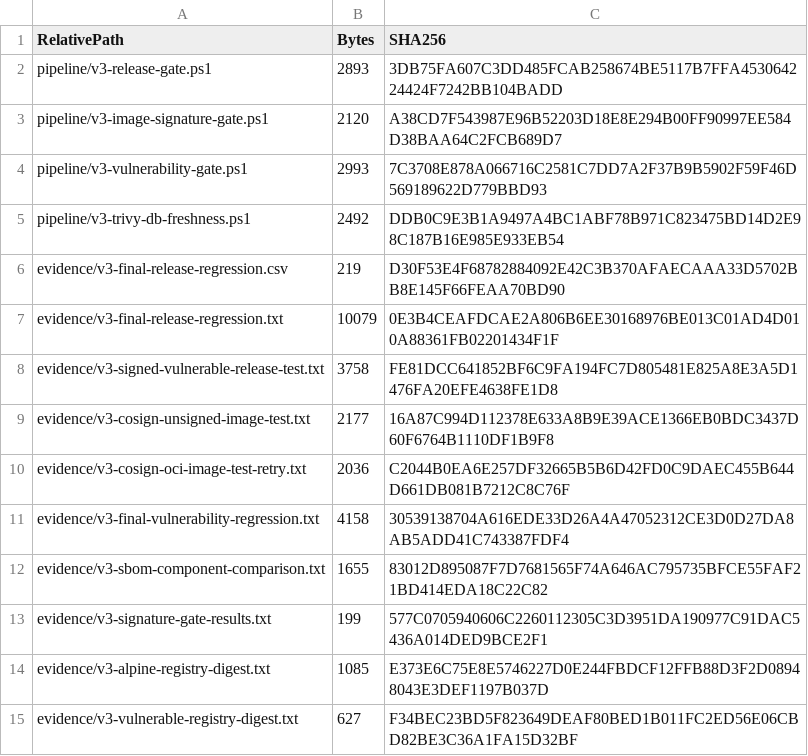
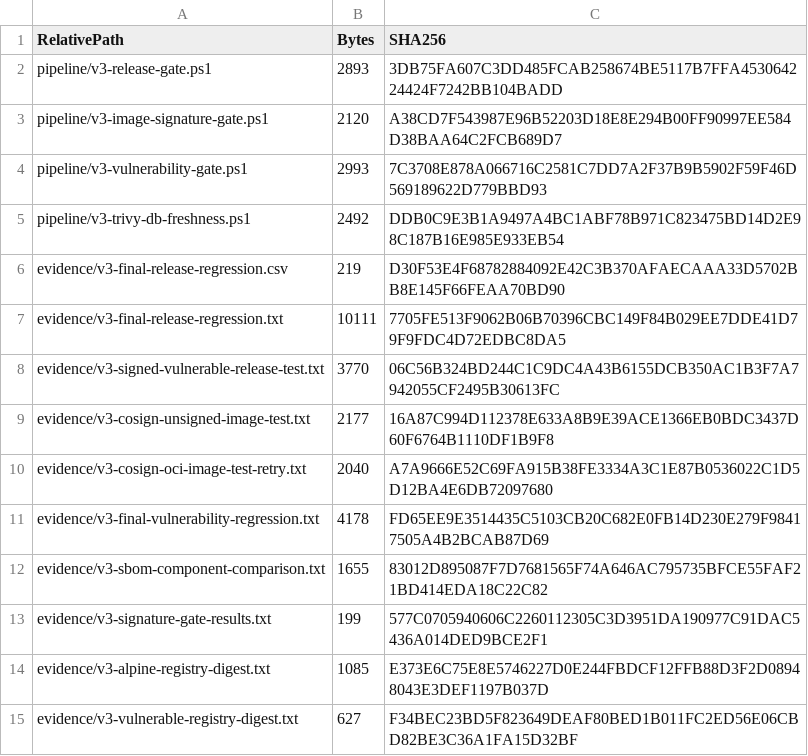
Before and after one commit to Tals101/cyberops-defense-group-professional-development-program, a CSV file: ticket-010-the-patch-that-passed-every-check/evidence/v3-evidence-inventory.csv, drawn as a sheet; only a part is shown.

```diff
--- a/ticket-010-the-patch-that-passed-every-check/evidence/v3-evidence-inventory.csv
+++ b/ticket-010-the-patch-that-passed-every-check/evidence/v3-evidence-inventory.csv
@@ -6,7 +6,7 @@
 "evidence/v3-final-release-regression.csv","219","D30F53E4F68782884092E42C3B370AFAECAAA33D5702BB8E145F66FEAA70BD90"
-"evidence/v3-final-release-regression.txt","10079","0E3B4CEAFDCAE2A806B6EE30168976BE013C01AD4D010A88361FB02201434F1F"
-"evidence/v3-signed-vulnerable-release-test.txt","3758","FE81DCC641852BF6C9FA194FC7D805481E825A8E3A5D1476FA20EFE4638FE1D8"
+"evidence/v3-final-release-regression.txt","10111","7705FE513F9062B06B70396CBC149F84B029EE7DDE41D79F9FDC4D72EDBC8DA5"
+"evidence/v3-signed-vulnerable-release-test.txt","3770","06C56B324BD244C1C9DC4A43B6155DCB350AC1B3F7A7942055CF2495B30613FC"
 "evidence/v3-cosign-unsigned-image-test.txt","2177","16A87C994D112378E633A8B9E39ACE1366EB0BDC3437D60F6764B1110DF1B9F8"
-"evidence/v3-cosign-oci-image-test-retry.txt","2036","C2044B0EA6E257DF32665B5B6D42FD0C9DAEC455B644D661DB081B7212C8C76F"
-"evidence/v3-final-vulnerability-regression.txt","4158","30539138704A616EDE33D26A4A47052312CE3D0D27DA8AB5ADD41C743387FDF4"
+"evidence/v3-cosign-oci-image-test-retry.txt","2040","A7A9666E52C69FA915B38FE3334A3C1E87B0536022C1D5D12BA4E6DB72097680"
+"evidence/v3-final-vulnerability-regression.txt","4178","FD65EE9E3514435C5103CB20C682E0FB14D230E279F98417505A4B2BCAB87D69"
 "evidence/v3-sbom-component-comparison.txt","1655","83012D895087F7D7681565F74A646AC795735BFCE55FAF21BD414EDA18C22C82"
```
Also changed, not shown: ticket-010-the-patch-that-passed-every-check/closure/final-file-manifest.csv, ticket-010-the-patch-that-passed-every-check/closure/v3-closure-file-hashes.csv, 53 other files.
